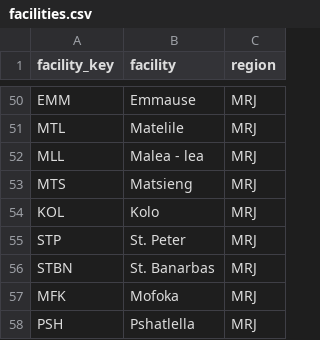
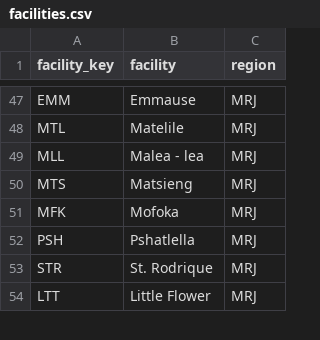
Before and after one commit to Kharatsa/STT-ODK-Forms, a CSV file: metadata/facilities.csv, drawn as a sheet; only a part is shown, gaps mark what is left out; the shorter side is filled out with more unchanged rows; the diff covers the shown part only.

Commit message:
fixed metadata key duplicates

```diff
--- a/metadata/facilities.csv
+++ b/metadata/facilities.csv
@@ -53,5 +50,2 @@ MLL,Malea - lea,MRJ
 MTS,Matsieng,MRJ
-KOL,Kolo,MRJ
-STP,St. Peter,MRJ
-STBN,St. Banarbas,MRJ
 MFK,Mofoka,MRJ
```
Also changed, not shown: 6 removed rows and 9 edited cells elsewhere in this file, metadata/riders.csv.
